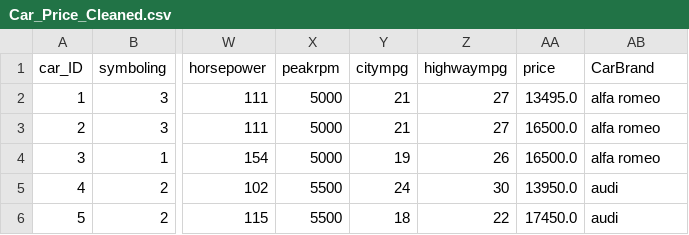
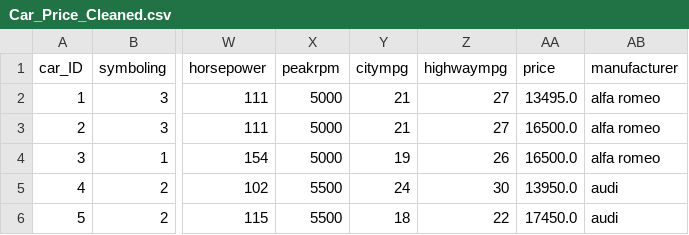
Before and after one commit to phonemes-and-speech-entrainment/Car_feature_price_analysis, a CSV file: jupyter_notebooks/Car_Price_Cleaned.csv, drawn as a sheet; only a part is shown, gaps mark what is left out; the diff names each change by its address in the sheet, - before the commit and + after, or states it on an @@ line.

Commit message:
Change 'CarBrand' to 'manufacturer' as useful variable'

```diff
--- a/jupyter_notebooks/Car_Price_Cleaned.csv
+++ b/jupyter_notebooks/Car_Price_Cleaned.csv
-AB1: CarBrand
+AB1: manufacturer
```
Also changed, not shown: 1 other file.
